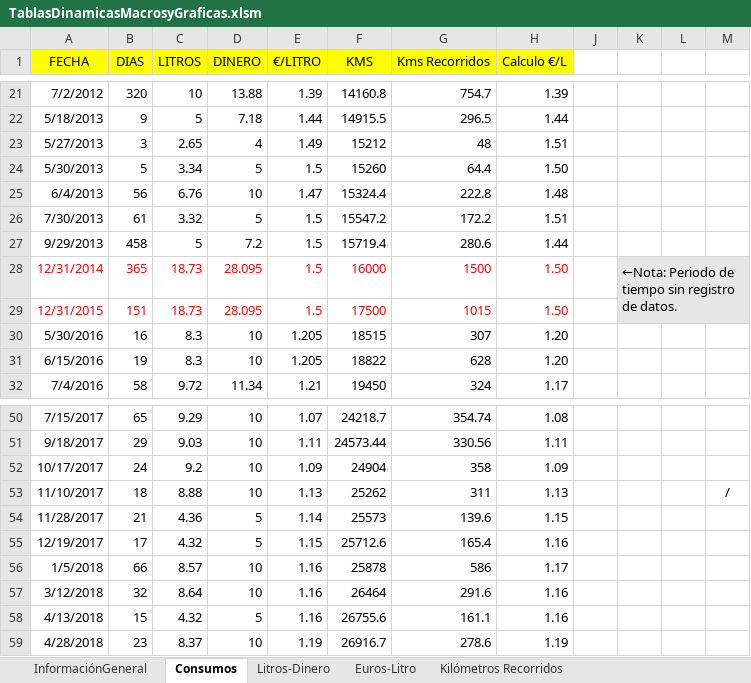
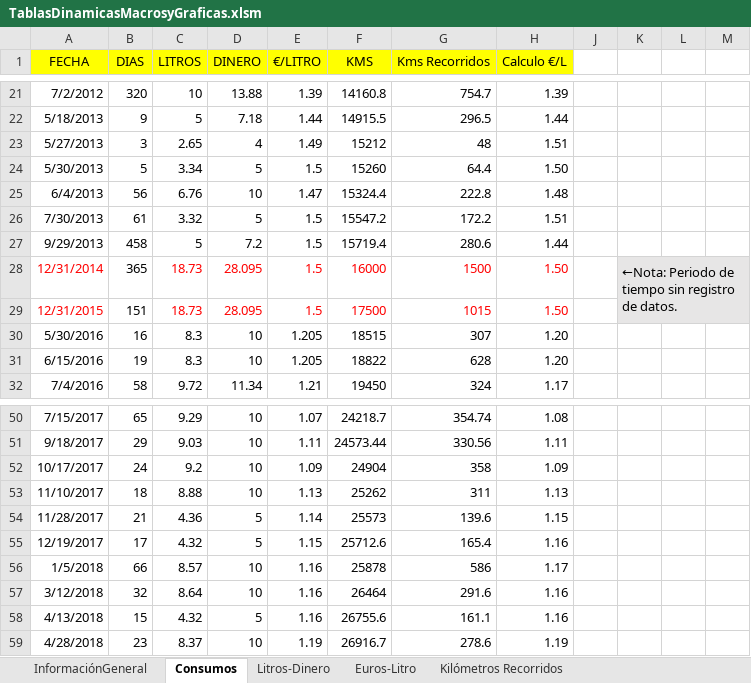
Before and after one commit to ReyLoco/Excel, an Excel workbook: TablasDinamicasMacrosyGraficas.xlsm, sheet Consumos, drawn as a sheet; only a part is shown, gaps mark what is left out; values as stored, in another font and other column widths than the file's, no borders; conditional formats and table styles not drawn; the diff covers the shown part only; the diff names each change by its address in the sheet, - before the commit and + after, or states it on an @@ line.

```diff
--- a/TablasDinamicasMacrosyGraficas.xlsm (sheet Consumos)
+++ b/TablasDinamicasMacrosyGraficas.xlsm (sheet Consumos)
-B28:B29 text colour: #FF0000
+B28:B29 text colour: black
-M53: /
+M53: (empty)
```
Also changed, not shown: 2 added rows, 2 removed rows, 11 edited cells and cell formats elsewhere in this sheet, sheet Kilómetros Recorridos, sheet Euros-Litro, sheet Litros-Dinero, sheet InformaciónGeneral, formulas that keep their value, hidden cells, charts or pictures.
